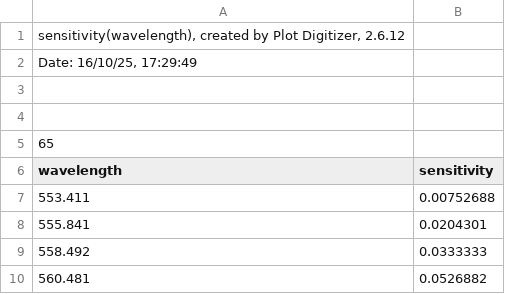
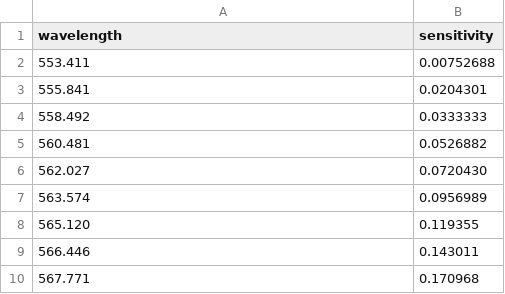
Before and after one commit to brownrat/test, a CSV file: bird-l.csv, drawn as a sheet; only a part is shown; the shorter side is filled out with more unchanged rows.

Commit message:
Update bird-l.csv
format

```diff
--- a/bird-l.csv
+++ b/bird-l.csv
@@ -1,6 +1 @@
-"sensitivity(wavelength), created by Plot Digitizer, 2.6.12"
-"Date: 16/10/25, 17:29:49"
-
-
-65
 wavelength,sensitivity
```
